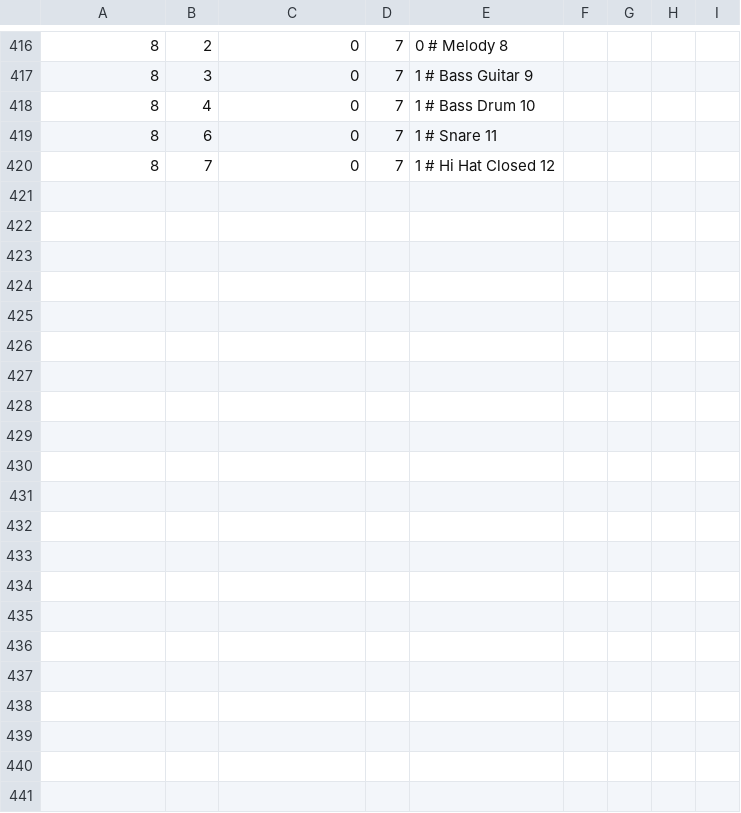
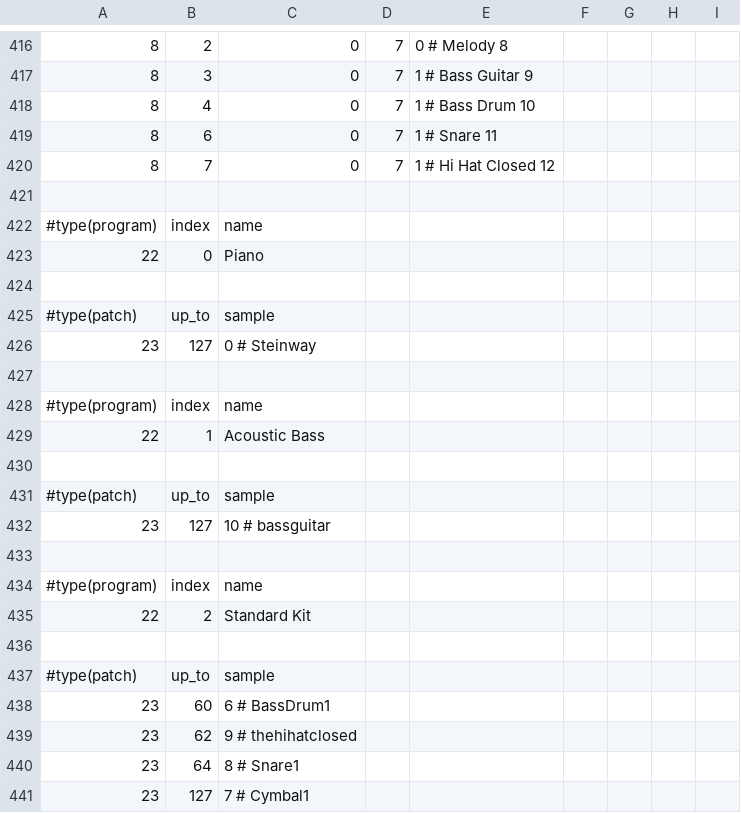
Before and after one commit to tonystuart/music-device-lab, a CSV file: spiffs/music.csv, drawn as a sheet; only a part is shown, gaps mark what is left out; the diff covers the shown part only; the diff names each change by its address in the sheet, - before the commit and + after, or states it on an @@ line.

Commit message:
Add program and patch to music.csv

```diff
--- a/spiffs/music.csv
+++ b/spiffs/music.csv
+row 421: (empty)
+row 422: #type(program) | index | name
+row 423: 22 | 0 | Piano
+row 424: (empty)
+row 425: #type(patch) | up_to | sample
+row 426: 23 | 127 | 0 # Steinway
+row 427: (empty)
+row 428: #type(program) | index | name
+row 429: 22 | 1 | Acoustic Bass
+row 430: (empty)
+row 431: #type(patch) | up_to | sample
+row 432: 23 | 127 | 10 # bassguitar
+row 433: (empty)
+row 434: #type(program) | index | name
+row 435: 22 | 2 | Standard Kit
+row 436: (empty)
+row 437: #type(patch) | up_to | sample
+row 438: 23 | 60 | 6 # BassDrum1
+row 439: 23 | 62 | 9 # thehihatclosed
+row 440: 23 | 64 | 8 # Snare1
+row 441: 23 | 127 | 7 # Cymbal1
```
Also changed, not shown: 3 added rows, 3 removed rows and 2 edited cells elsewhere in this file, 2 other files.
